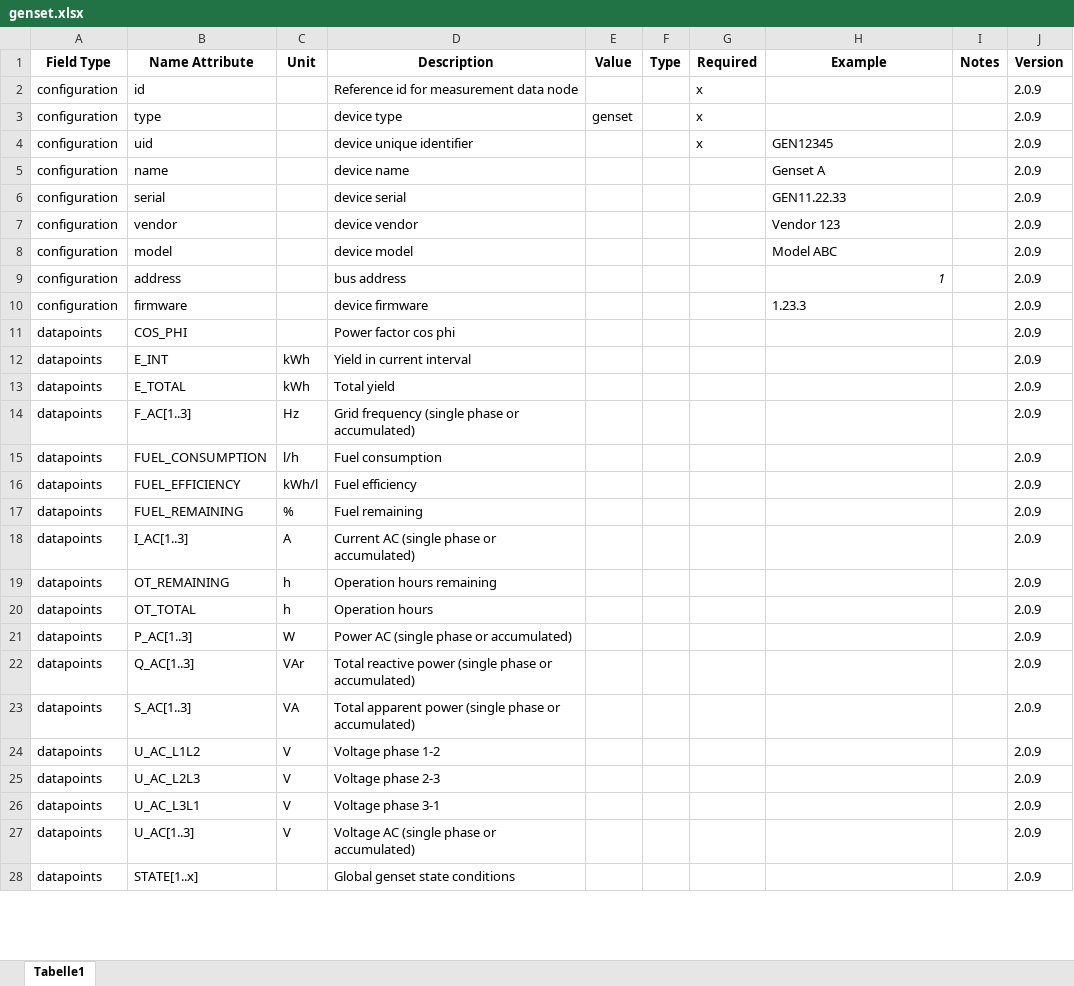
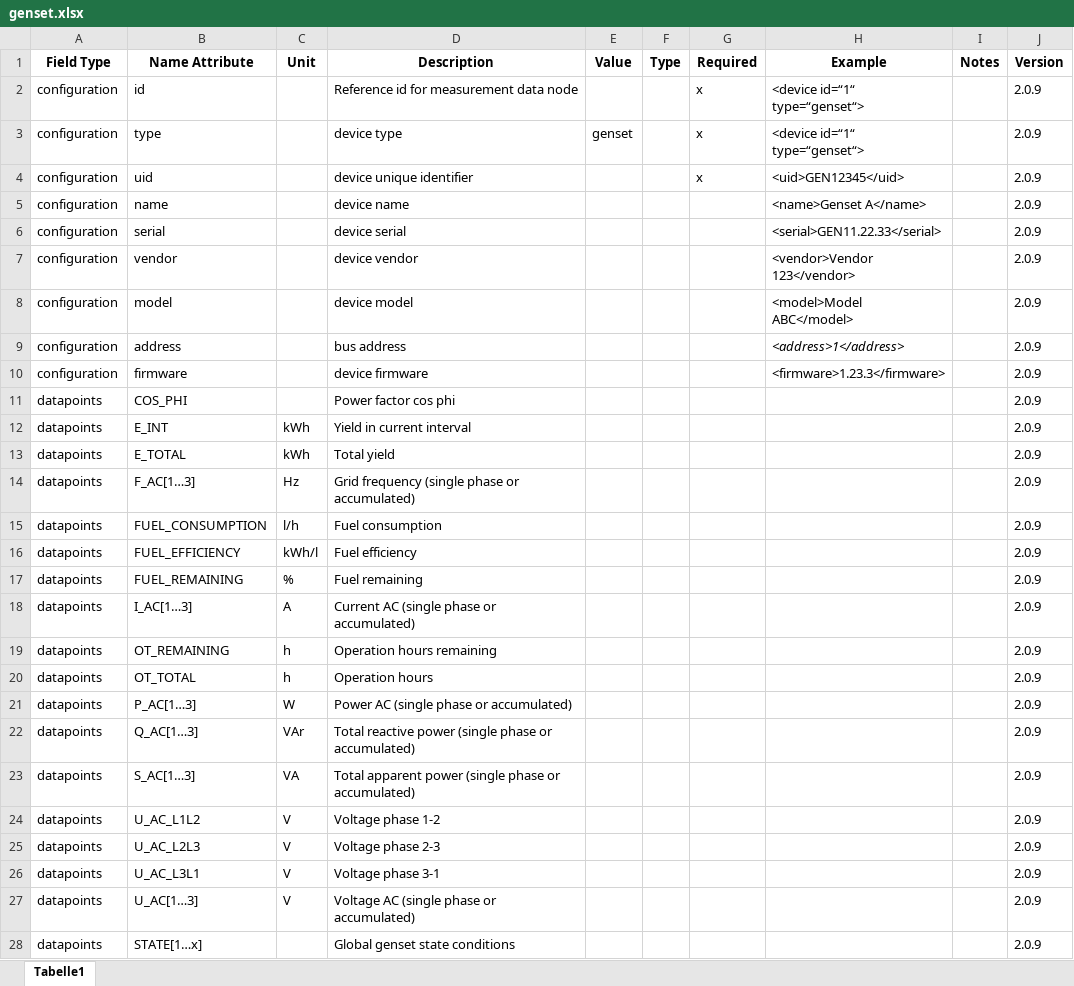
Before and after one commit to meteocontrol/meteocontrol.github.io, an Excel workbook: import-specification/devices/genset.xlsx, sheet Tabelle1, drawn as a sheet; only a part is shown; values as stored, in another font and other column widths than the file's, no borders; the diff covers the shown part only; the diff names each change by its address in the sheet, - before the commit and + after, or states it on an @@ line.

Commit message:
Update import specification

```diff
--- a/import-specification/devices/genset.xlsx (sheet Tabelle1)
+++ b/import-specification/devices/genset.xlsx (sheet Tabelle1)
-H2:H3 (Example): (empty)
+H2:H3 (Example): <device id=“1“ type=“genset“>
-H4 (Example): GEN12345
+H4 (Example): <uid>GEN12345</uid>
-H5 (Example): Genset A
+H5 (Example): <name>Genset A</name>
-H6 (Example): GEN11.22.33
+H6 (Example): <serial>GEN11.22.33</serial>
-H7 (Example): Vendor 123
+H7 (Example): <vendor>Vendor 123</vendor>
-H8 (Example): Model ABC
+H8 (Example): <model>Model ABC</model>
-H9 (Example): 1
+H9 (Example): <address>1</address>
-H10 (Example): 1.23.3
+H10 (Example): <firmware>1.23.3</firmware>
-B14 (Name Attribute): F_AC[1..3]
+B14 (Name Attribute): F_AC[1…3]
-B18 (Name Attribute): I_AC[1..3]
+B18 (Name Attribute): I_AC[1…3]
-B21 (Name Attribute): P_AC[1..3]
+B21 (Name Attribute): P_AC[1…3]
-B22 (Name Attribute): Q_AC[1..3]
+B22 (Name Attribute): Q_AC[1…3]
-B23 (Name Attribute): S_AC[1..3]
+B23 (Name Attribute): S_AC[1…3]
-B27 (Name Attribute): U_AC[1..3]
+B27 (Name Attribute): U_AC[1…3]
-B28 (Name Attribute): STATE[1..x]
+B28 (Name Attribute): STATE[1…x]
```
Also changed, not shown: 2 edited cells elsewhere in this sheet, import-specification/devices/battery.xlsx, import-specification/devices/inverter.xlsx, 15 other files.
